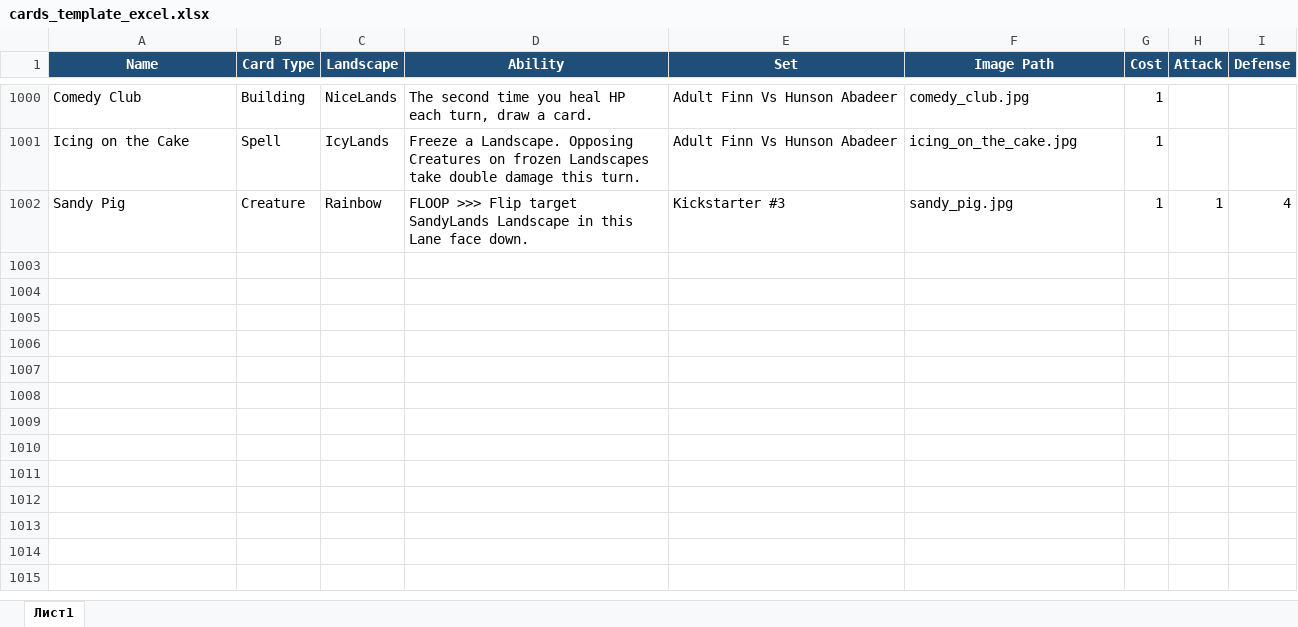
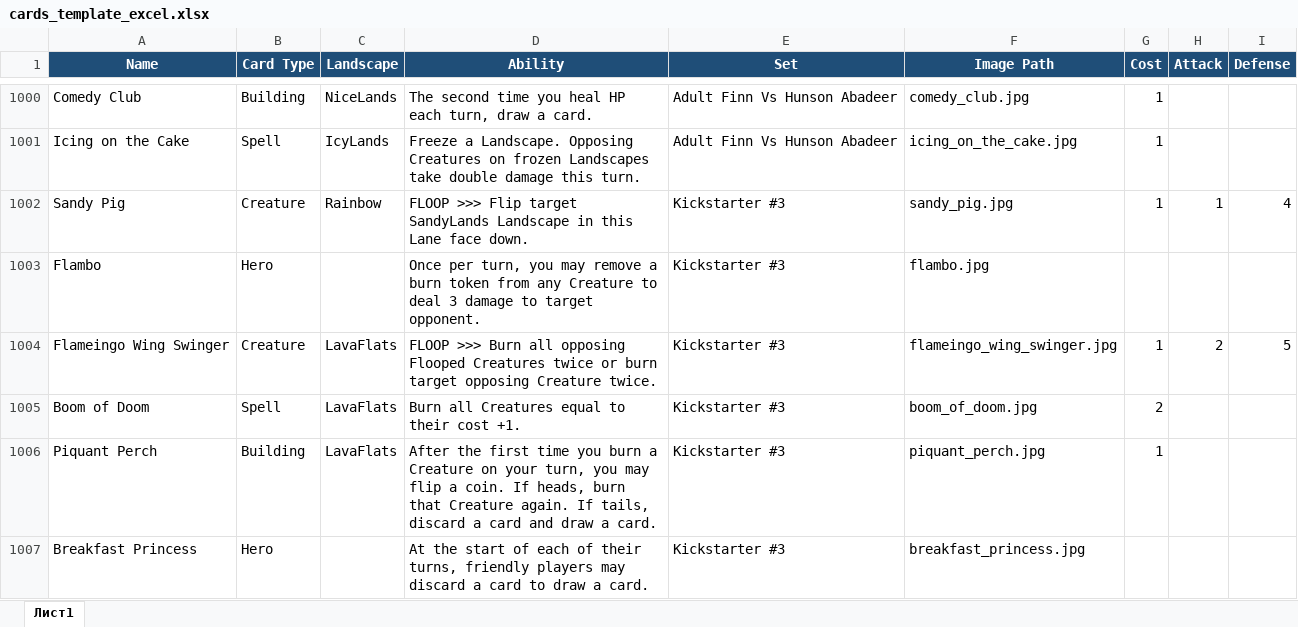
Before and after one commit to K4444R/ethan, an Excel workbook: cards_template_excel.xlsx, sheet Лист1, drawn as a sheet; only a part is shown, gaps mark what is left out; values as stored, in another font and other column widths than the file's, no borders; the diff names each change by its address in the sheet, - before the commit and + after, or states it on an @@ line.

```diff
--- a/cards_template_excel.xlsx (sheet Лист1)
+++ b/cards_template_excel.xlsx (sheet Лист1)
+row 1003: Flambo | Hero |  | Once per turn, you may remove a burn token from any Creature to deal 3 damage to target opponent. | Kickstarter #3 | flambo.jpg
+row 1004: Flameingo Wing Swinger | Creature | LavaFlats | FLOOP >>> Burn all opposing Flooped Creatures twice or burn target opposing Creature twice. | Kickstarter #3 | flameingo_wing_swinger.jpg | 1 | 2 | 5
+row 1005: Boom of Doom | Spell | LavaFlats | Burn all Creatures equal to their cost +1. | Kickstarter #3 | boom_of_doom.jpg | 2
+row 1006: Piquant Perch | Building | LavaFlats | After the first time you burn a Creature on your turn, you may flip a coin. If heads, burn that Creature again. If tails, discard a card and draw a card. | Kickstarter #3 | piquant_perch.jpg | 1
+row 1007: Breakfast Princess | Hero |  | At the start of each of their turns, friendly players may discard a card to draw a card. | Kickstarter #3 | breakfast_princess.jpg
```
Also changed, not shown: 7 other files.
